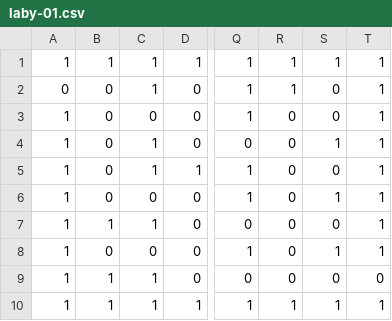
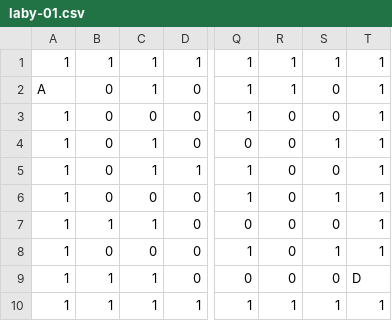
Before and after one commit to SchArthur/LabyPy, a CSV file: laby-01.csv, drawn as a sheet; only a part is shown, gaps mark what is left out; the diff names each change by its address in the sheet, - before the commit and + after, or states it on an @@ line.

Commit message:
ajout du départ et de l'arrivé dans les fichier laby.csv, et implémentation

```diff
--- a/laby-01.csv
+++ b/laby-01.csv
-A2: 0
+A2: A
-T9: 0
+T9: D
```
Also changed, not shown: laby-02.csv, 3 other files.
